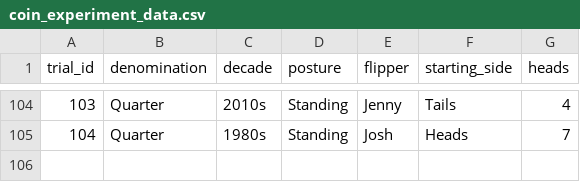
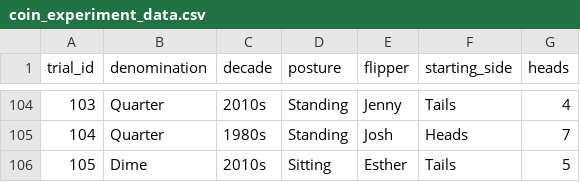
Before and after one commit to jlee2843/830-coin-fairness, a CSV file: data/coin_experiment_data.csv, drawn as a sheet; only a part is shown, gaps mark what is left out.

Commit message:
Update coin data 2026-07-12T22:52:50

```diff
--- a/data/coin_experiment_data.csv
+++ b/data/coin_experiment_data.csv
@@ -105 +105,2 @@ trial_id,denomination,decade,posture,flipper,starting_side,heads
 104,Quarter,1980s,Standing,Josh,Heads,7
+105,Dime,2010s,Sitting,Esther,Tails,5
```
